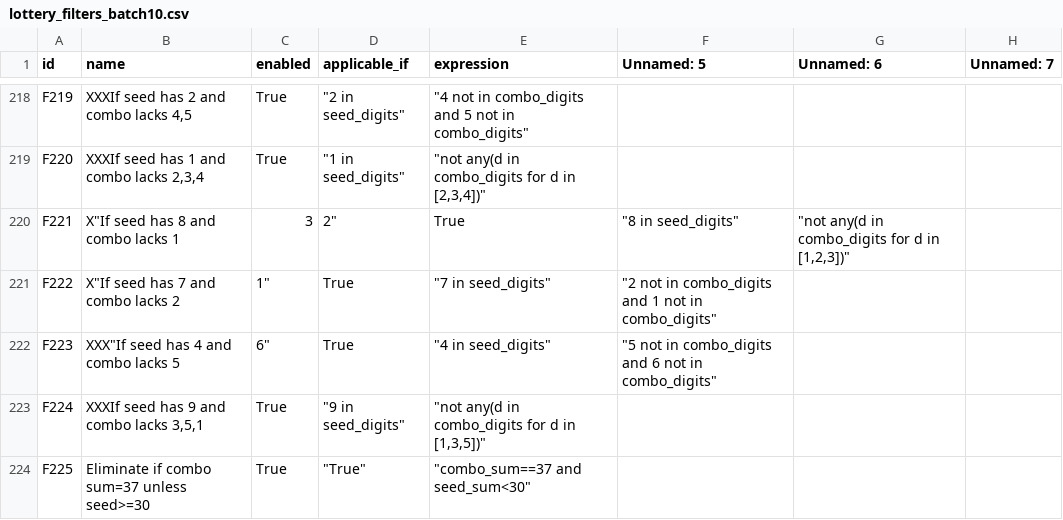
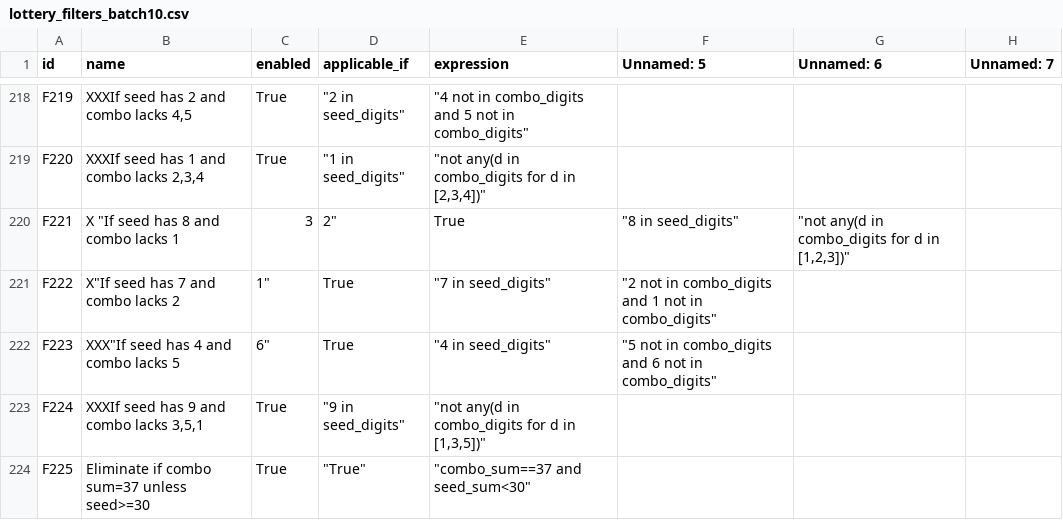
Before and after one commit to wanawin/pythonfiltertester, a CSV file: lottery_filters_batch10.csv, drawn as a sheet; only a part is shown, gaps mark what is left out; the diff names each change by its address in the sheet, - before the commit and + after, or states it on an @@ line.

Commit message:
Update lottery_filters_batch10.csv

```diff
--- a/lottery_filters_batch10.csv
+++ b/lottery_filters_batch10.csv
-B220 (name): X"If seed has 8 and combo lacks 1
+B220 (name): X "If seed has 8 and combo lacks 1
```
